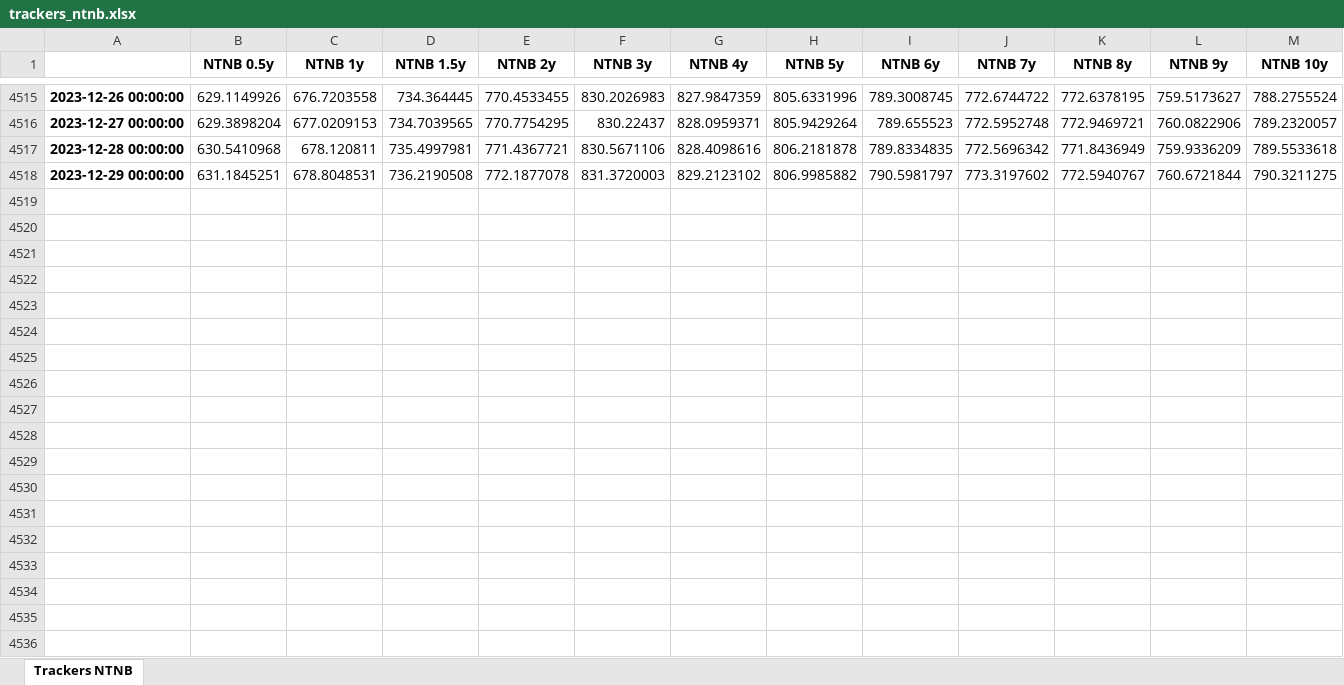
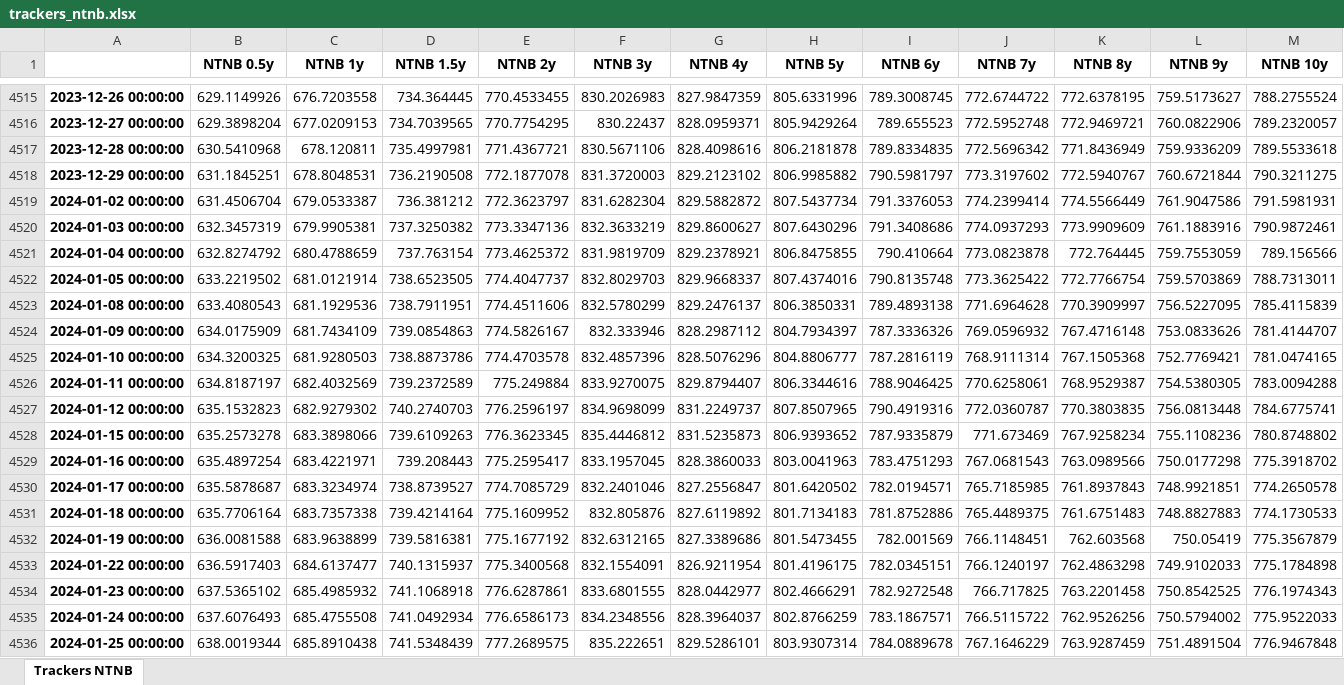
Before and after one commit to gusamarante/pyaa, an Excel workbook: trackers/output data/trackers_ntnb.xlsx, sheet Trackers NTNB, drawn as a sheet; only a part is shown, gaps mark what is left out; values as stored, in another font and other column widths than the file's, no borders; rows hold the shown columns only; the diff covers the shown part only; the diff names each change by its address in the sheet, - before the commit and + after, or states it on an @@ line.

```diff
--- a/trackers/output data/trackers_ntnb.xlsx (sheet Trackers NTNB)
+++ b/trackers/output data/trackers_ntnb.xlsx (sheet Trackers NTNB)
+row 4519: 2024-01-02 00:00:00 | 631.4506704 | 679.0533387 | 736.381212 | 772.3623797 | 831.6282304 | 829.5882872 | 807.5437734 | 791.3376053 | 774.2399414 | 774.5566449 | 761.9047586 | 791.5981931
+row 4520: 2024-01-03 00:00:00 | 632.3457319 | 679.9905381 | 737.3250382 | 773.3347136 | 832.3633219 | 829.8600627 | 807.6430296 | 791.3408686 | 774.0937293 | 773.9909609 | 761.1883916 | 790.9872461
+row 4521: 2024-01-04 00:00:00 | 632.8274792 | 680.4788659 | 737.763154 | 773.4625372 | 831.9819709 | 829.2378921 | 806.8475855 | 790.410664 | 773.0823878 | 772.764445 | 759.7553059 | 789.156566
+row 4522: 2024-01-05 00:00:00 | 633.2219502 | 681.0121914 | 738.6523505 | 774.4047737 | 832.8029703 | 829.9668337 | 807.4374016 | 790.8135748 | 773.3625422 | 772.7766754 | 759.5703869 | 788.7313011
+row 4523: 2024-01-08 00:00:00 | 633.4080543 | 681.1929536 | 738.7911951 | 774.4511606 | 832.5780299 | 829.2476137 | 806.3850331 | 789.4893138 | 771.6964628 | 770.3909997 | 756.5227095 | 785.4115839
+row 4524: 2024-01-09 00:00:00 | 634.0175909 | 681.7434109 | 739.0854863 | 774.5826167 | 832.333946 | 828.2987112 | 804.7934397 | 787.3336326 | 769.0596932 | 767.4716148 | 753.0833626 | 781.4144707
+row 4525: 2024-01-10 00:00:00 | 634.3200325 | 681.9280503 | 738.8873786 | 774.4703578 | 832.4857396 | 828.5076296 | 804.8806777 | 787.2816119 | 768.9111314 | 767.1505368 | 752.7769421 | 781.0474165
+row 4526: 2024-01-11 00:00:00 | 634.8187197 | 682.4032569 | 739.2372589 | 775.249884 | 833.9270075 | 829.8794407 | 806.3344616 | 788.9046425 | 770.6258061 | 768.9529387 | 754.5380305 | 783.0094288
+row 4527: 2024-01-12 00:00:00 | 635.1532823 | 682.9279302 | 740.2740703 | 776.2596197 | 834.9698099 | 831.2249737 | 807.8507965 | 790.4919316 | 772.0360787 | 770.3803835 | 756.0813448 | 784.6775741
+row 4528: 2024-01-15 00:00:00 | 635.2573278 | 683.3898066 | 739.6109263 | 776.3623345 | 835.4446812 | 831.5235873 | 806.9393652 | 787.9335879 | 771.673469 | 767.9258234 | 755.1108236 | 780.8748802
+row 4529: 2024-01-16 00:00:00 | 635.4897254 | 683.4221971 | 739.208443 | 775.2595417 | 833.1957045 | 828.3860033 | 803.0041963 | 783.4751293 | 767.0681543 | 763.0989566 | 750.0177298 | 775.3918702
+row 4530: 2024-01-17 00:00:00 | 635.5878687 | 683.3234974 | 738.8739527 | 774.7085729 | 832.2401046 | 827.2556847 | 801.6420502 | 782.0194571 | 765.7185985 | 761.8937843 | 748.9921851 | 774.2650578
+row 4531: 2024-01-18 00:00:00 | 635.7706164 | 683.7357338 | 739.4214164 | 775.1609952 | 832.805876 | 827.6119892 | 801.7134183 | 781.8752886 | 765.4489375 | 761.6751483 | 748.8827883 | 774.1730533
+row 4532: 2024-01-19 00:00:00 | 636.0081588 | 683.9638899 | 739.5816381 | 775.1677192 | 832.6312165 | 827.3389686 | 801.5473455 | 782.001569 | 766.1148451 | 762.603568 | 750.05419 | 775.3567879
+row 4533: 2024-01-22 00:00:00 | 636.5917403 | 684.6137477 | 740.1315937 | 775.3400568 | 832.1554091 | 826.9211954 | 801.4196175 | 782.0345151 | 766.1240197 | 762.4863298 | 749.9102033 | 775.1784898
+row 4534: 2024-01-23 00:00:00 | 637.5365102 | 685.4985932 | 741.1068918 | 776.6287861 | 833.6801555 | 828.0442977 | 802.4666291 | 782.9272548 | 766.717825 | 763.2201458 | 750.8542525 | 776.1974343
+row 4535: 2024-01-24 00:00:00 | 637.6076493 | 685.4755508 | 741.0492934 | 776.6586173 | 834.2348556 | 828.3964037 | 802.8766259 | 783.1867571 | 766.5115722 | 762.9526256 | 750.5794002 | 775.9522033
+row 4536: 2024-01-25 00:00:00 | 638.0019344 | 685.8910438 | 741.5348439 | 777.2689575 | 835.222651 | 829.5286101 | 803.9307314 | 784.0889678 | 767.1646229 | 763.9287459 | 751.4891504 | 776.9467848
```
Also changed, not shown: 14 added rows elsewhere in this sheet, 4 other files.
